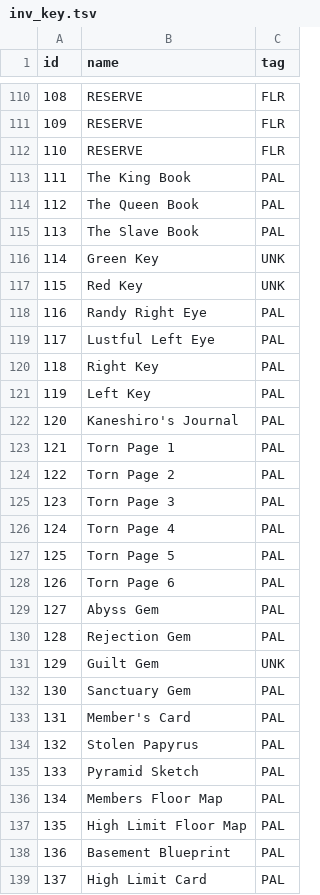
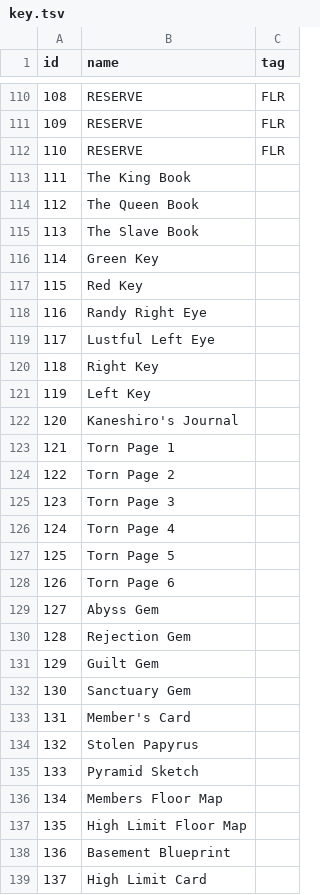
Before and after one commit to zarroboogs/p5-ct, a TSV file: data/key.tsv (was data/inv_key.tsv), drawn as a sheet; only a part is shown, gaps mark what is left out; the diff covers the shown part only.

Commit message:
table update
- updated tsvs
- replaced enemy memscan with static pointer
- fixed confidant listing
- extended some sections
- removed stat/skill table sections
- many other misc changes

```diff
--- a/data/inv_key.tsv
+++ b/data/key.tsv
@@ -112,28 +112,28 @@ id	name	tag
 110	RESERVE	FLR
-111	The King Book	PAL
-112	The Queen Book	PAL
-113	The Slave Book	PAL
-114	Green Key	UNK
-115	Red Key	UNK
-116	Randy Right Eye	PAL
-117	Lustful Left Eye	PAL
-118	Right Key	PAL
-119	Left Key	PAL
-120	Kaneshiro's Journal	PAL
-121	Torn Page 1	PAL
-122	Torn Page 2	PAL
-123	Torn Page 3	PAL
-124	Torn Page 4	PAL
-125	Torn Page 5	PAL
-126	Torn Page 6	PAL
-127	Abyss Gem	PAL
-128	Rejection Gem	PAL
-129	Guilt Gem	UNK
-130	Sanctuary Gem	PAL
-131	Member's Card	PAL
-132	Stolen Papyrus	PAL
-133	Pyramid Sketch	PAL
-134	Members Floor Map	PAL
-135	High Limit Floor Map	PAL
-136	Basement Blueprint	PAL
-137	High Limit Card	PAL
+111	The King Book	
+112	The Queen Book	
+113	The Slave Book	
+114	Green Key	
+115	Red Key	
+116	Randy Right Eye	
+117	Lustful Left Eye	
+118	Right Key	
+119	Left Key	
+120	Kaneshiro's Journal	
+121	Torn Page 1	
+122	Torn Page 2	
+123	Torn Page 3	
+124	Torn Page 4	
+125	Torn Page 5	
+126	Torn Page 6	
+127	Abyss Gem	
+128	Rejection Gem	
+129	Guilt Gem	
+130	Sanctuary Gem	
+131	Member's Card	
+132	Stolen Papyrus	
+133	Pyramid Sketch	
+134	Members Floor Map	
+135	High Limit Floor Map	
+136	Basement Blueprint	
+137	High Limit Card	
```
Also changed, not shown: 77 edited cells elsewhere in this file, data/melee.tsv, data/outfit.tsv, 31 other files.
